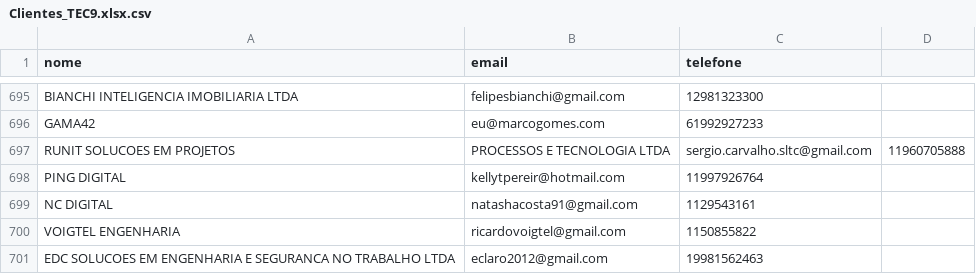
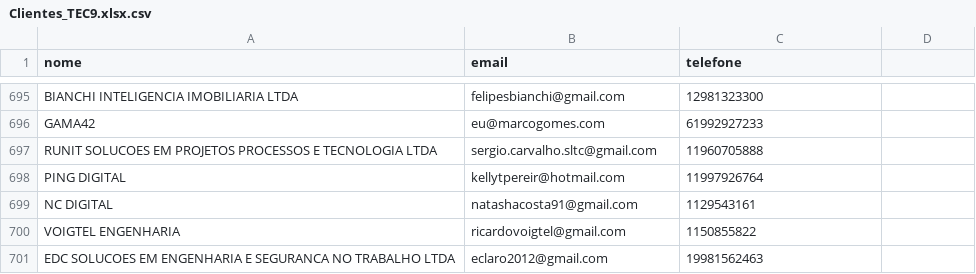
Before and after one commit to aquinoelaine918-tech/tec9-marketing-bot, a CSV file: Clientes_TEC9.xlsx.csv, drawn as a sheet; only a part is shown, gaps mark what is left out; removed rows and columns are numbered as before the commit, all else as after; the diff names each change by its address in the sheet, - before the commit and + after, or states it on an @@ line.

Commit message:
Update Clientes_TEC9.xlsx.csv

```diff
--- a/Clientes_TEC9.xlsx.csv
+++ b/Clientes_TEC9.xlsx.csv
-row 697: RUNIT SOLUCOES EM PROJETOS | PROCESSOS E TECNOLOGIA LTDA | sergio.carvalho.sltc@gmail.com | 11960705888
+row 697: RUNIT SOLUCOES EM PROJETOS PROCESSOS E TECNOLOGIA LTDA | sergio.carvalho.sltc@gmail.com | 11960705888
```
